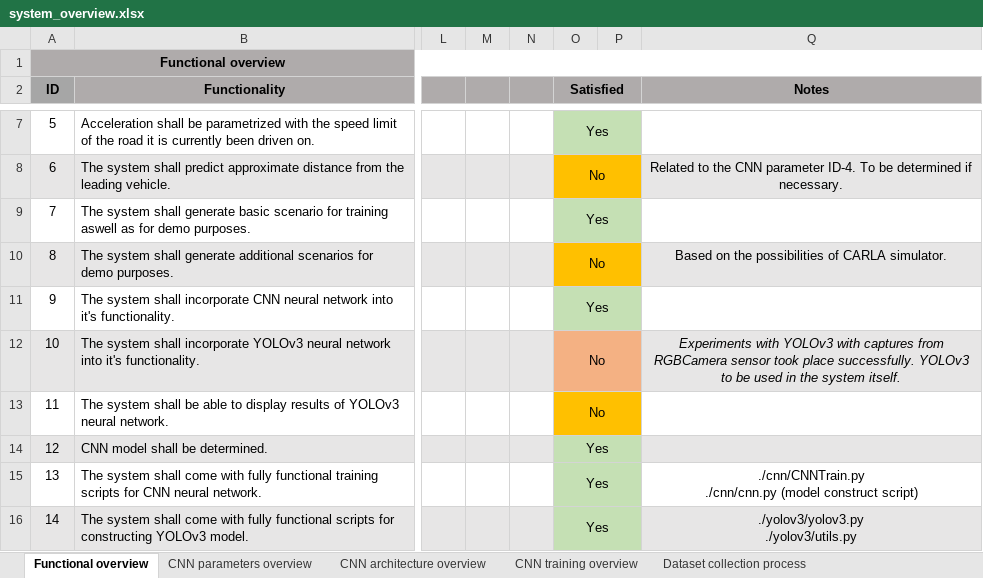
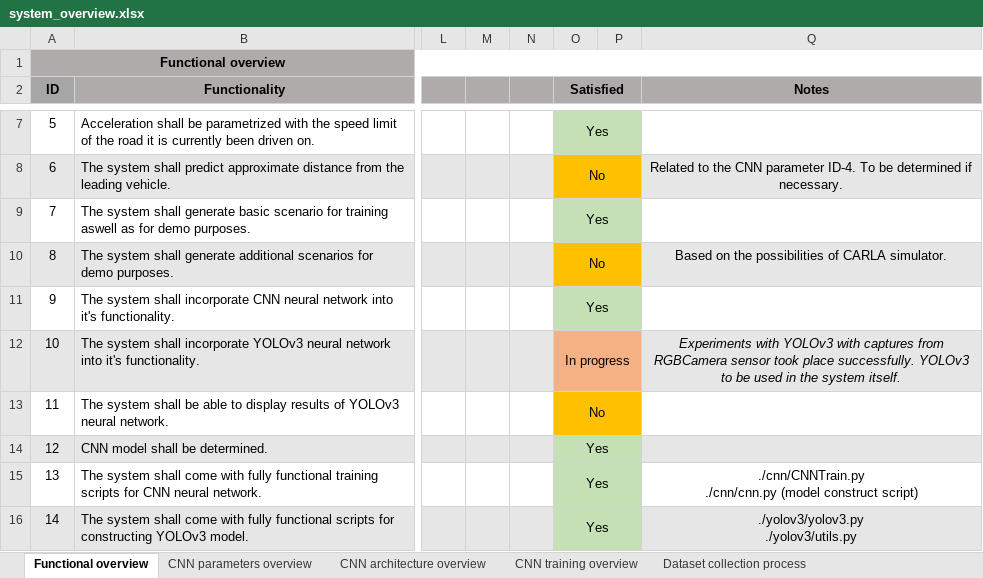
Before and after one commit to AleksaArsic/ADAS-ML-DistanceKeeping, an Excel workbook: doc/system_overview.xlsx, sheet Functional overview, drawn as a sheet; only a part is shown, gaps mark what is left out; values as stored, in another font and other column widths than the file's, no borders; the diff covers the shown part only; the diff names each change by its address in the sheet, - before the commit and + after, or states it on an @@ line.

```diff
--- a/doc/system_overview.xlsx (sheet Functional overview)
+++ b/doc/system_overview.xlsx (sheet Functional overview)
-O12 (Satisfied): No
+O12 (Satisfied): In progress
```
Also changed, not shown: 1 added row and 2 edited cells elsewhere in this sheet, charts or pictures, 2 other files.
